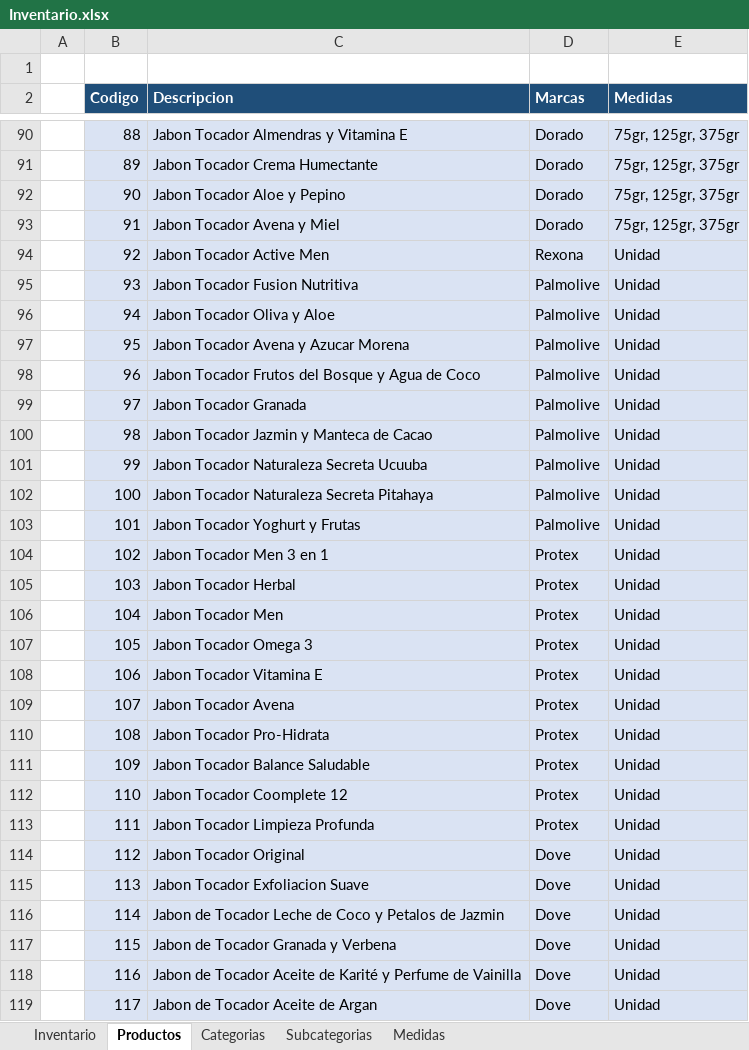
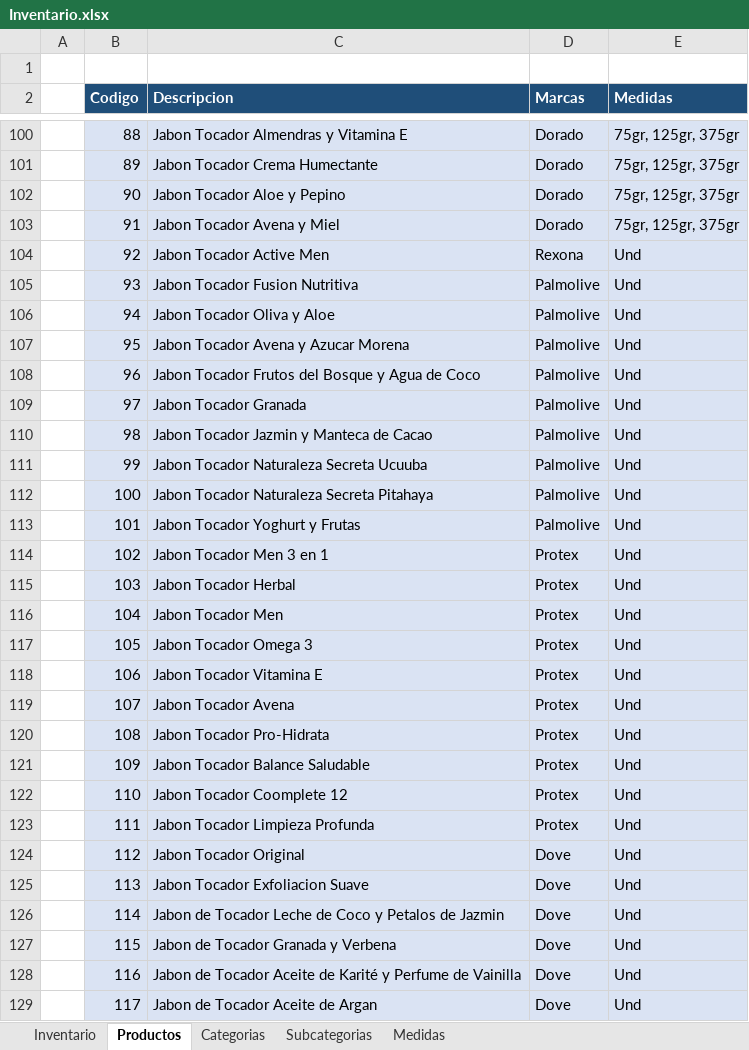
Before and after one commit to cetusorgananizacional/Dismel, an Excel workbook: Inventario.xlsx, sheet Productos, drawn as a sheet; only a part is shown, gaps mark what is left out; values as stored, in another font and other column widths than the file's, no borders; addresses are those after the commit; the diff covers the shown part only; the diff names each change by its address in the sheet, - before the commit and + after, or states it on an @@ line.

Commit message:
Update Inventario.xlsx

```diff
--- a/Inventario.xlsx (sheet Productos)
+++ b/Inventario.xlsx (sheet Productos)
-E104:E129 (Medidas): Unidad
+E104:E129 (Medidas): Und
```
Also changed, not shown: 33 added rows and 23 edited cells elsewhere in this sheet.
